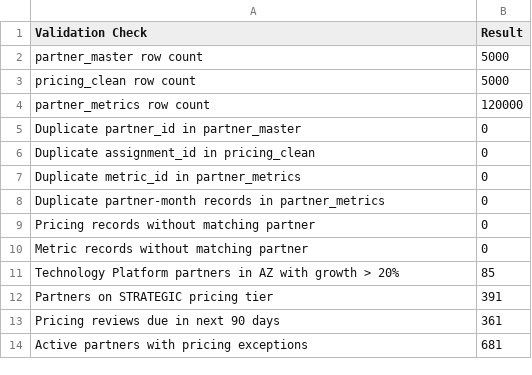
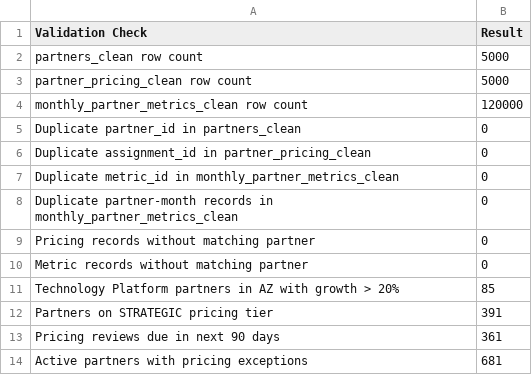
Before and after one commit to m-ashir-siraj/partnerlens-copilot, a CSV file: data/processed/phase3_validation_summary.csv, drawn as a sheet.

Commit message:
Make data validation notebook portable for Phase 8

```diff
--- a/data/processed/phase3_validation_summary.csv
+++ b/data/processed/phase3_validation_summary.csv
@@ -1,9 +1,9 @@
 Validation Check,Result
-partner_master row count,5000
-pricing_clean row count,5000
-partner_metrics row count,120000
-Duplicate partner_id in partner_master,0
-Duplicate assignment_id in pricing_clean,0
-Duplicate metric_id in partner_metrics,0
-Duplicate partner-month records in partner_metrics,0
+partners_clean row count,5000
+partner_pricing_clean row count,5000
+monthly_partner_metrics_clean row count,120000
+Duplicate partner_id in partners_clean,0
+Duplicate assignment_id in partner_pricing_clean,0
+Duplicate metric_id in monthly_partner_metrics_clean,0
+Duplicate partner-month records in monthly_partner_metrics_clean,0
 Pricing records without matching partner,0
```
Also changed, not shown: 3 other files.
